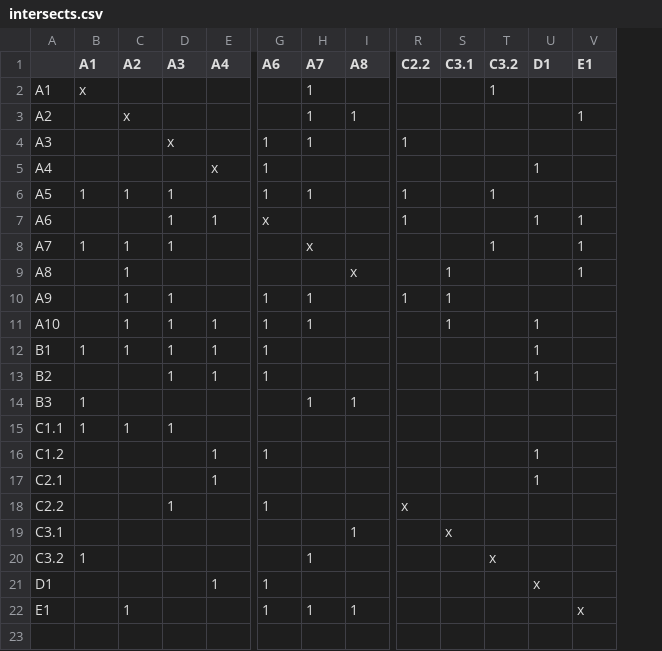
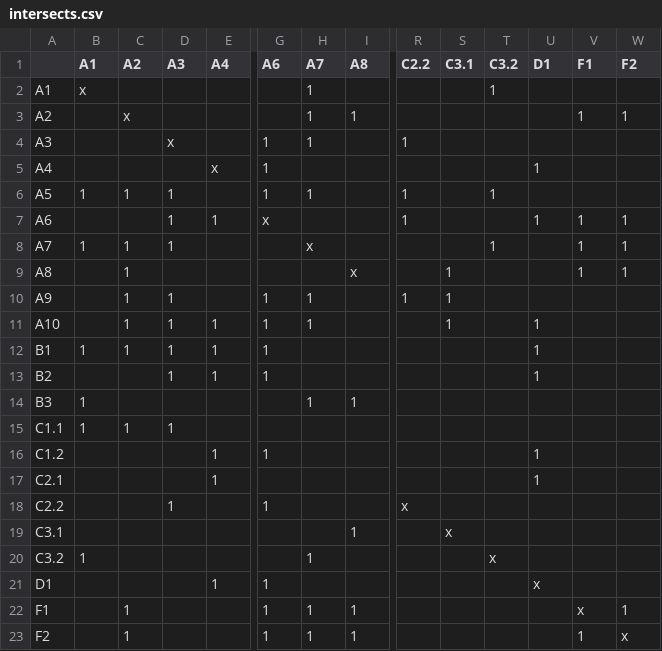
Before and after one commit to lolwuz/traffic_simulator, a CSV file: python_controller/intersects.csv, drawn as a sheet; only a part is shown, gaps mark what is left out; rows hold the shown columns only; the diff names each change by its address in the sheet, - before the commit and + after, or states it on an @@ line.

Commit message:
Update intersects.csv

```diff
--- a/python_controller/intersects.csv
+++ b/python_controller/intersects.csv
+column W (F2), rows 3-22: 1 |  |  |  | 1 | 1 | 1 |  |  |  |  |  |  |  |  |  |  |  |  | 1
-V1: E1
+V1: F1
-A22: E1
+A22: F1
+row 23: F2 |  | 1 |  |  | 1 | 1 | 1 |  |  |  |  | 1 | x
```
